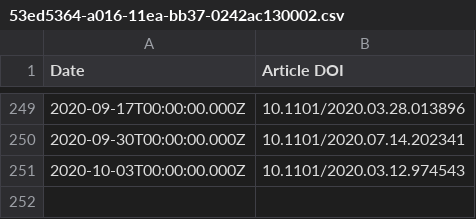
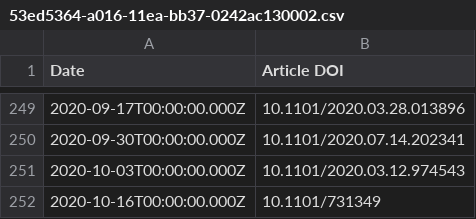
Before and after one commit to sciety/sciety, a CSV file: data/endorsements/53ed5364-a016-11ea-bb37-0242ac130002.csv, drawn as a sheet; only a part is shown, gaps mark what is left out.

```diff
--- a/data/endorsements/53ed5364-a016-11ea-bb37-0242ac130002.csv
+++ b/data/endorsements/53ed5364-a016-11ea-bb37-0242ac130002.csv
@@ -251 +251,2 @@ Date,Article DOI
 2020-10-03T00:00:00.000Z,10.1101/2020.03.12.974543
+2020-10-16T00:00:00.000Z,10.1101/731349
```
Also changed, not shown: data/endorsements/b560187e-f2fb-4ff9-a861-a204f3fc0fb0.csv, data/reviews/316db7d9-88cc-4c26-b386-f067e0f56334.csv, 2 other files.
